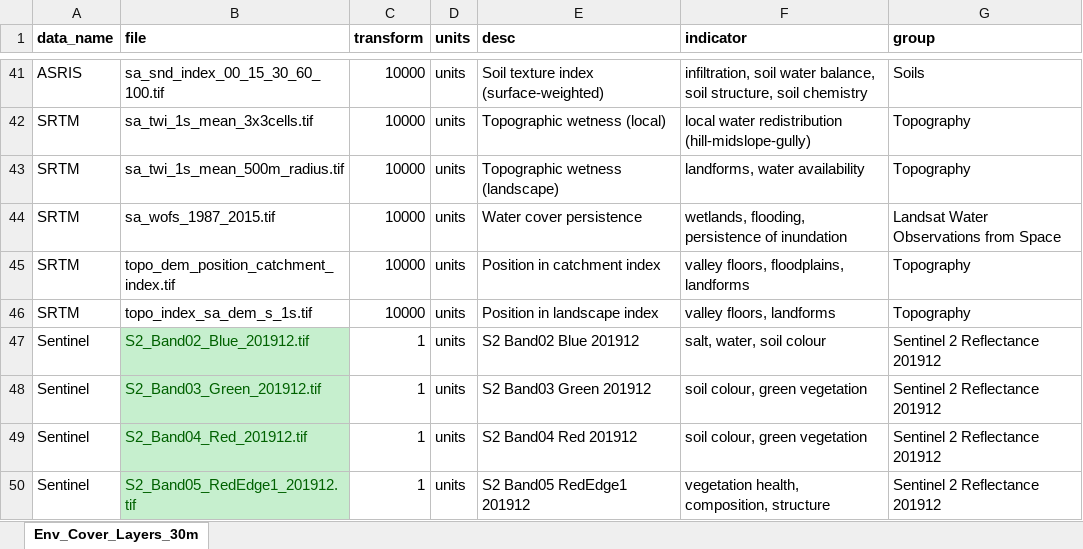
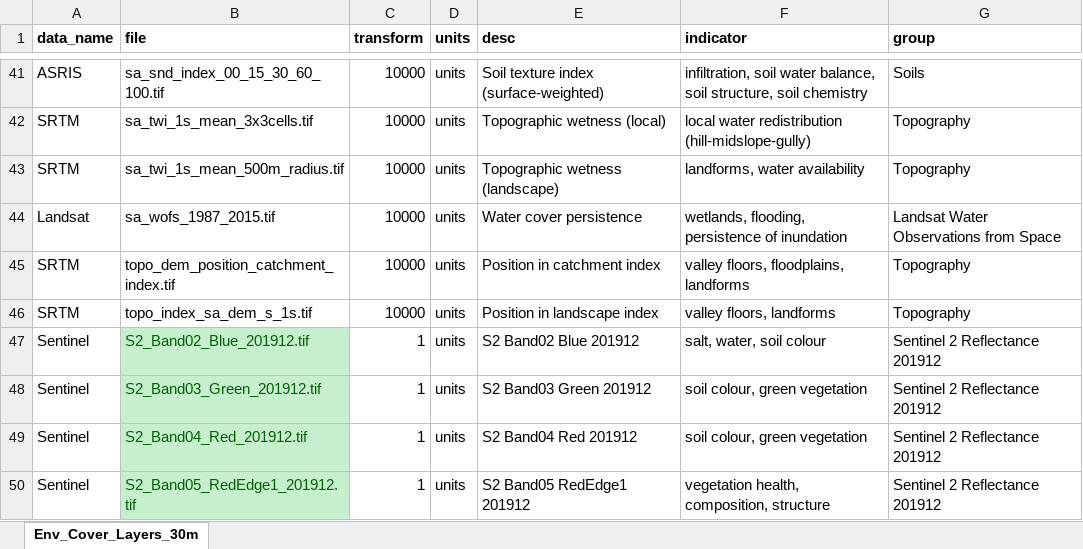
Before and after one commit to dew-landscapes/envEcosystems, an Excel workbook: data-raw/luenv.xlsx, sheet Env_Cover_Layers_30m, drawn as a sheet; only a part is shown, gaps mark what is left out; values as stored, in another font and other column widths than the file's, no borders; the diff names each change by its address in the sheet, - before the commit and + after, or states it on an @@ line.

Commit message:
tweak to luenv

```diff
--- a/data-raw/luenv.xlsx (sheet Env_Cover_Layers_30m)
+++ b/data-raw/luenv.xlsx (sheet Env_Cover_Layers_30m)
-A44 (data_name): SRTM
+A44 (data_name): Landsat
```
Also changed, not shown: 2 other files.
